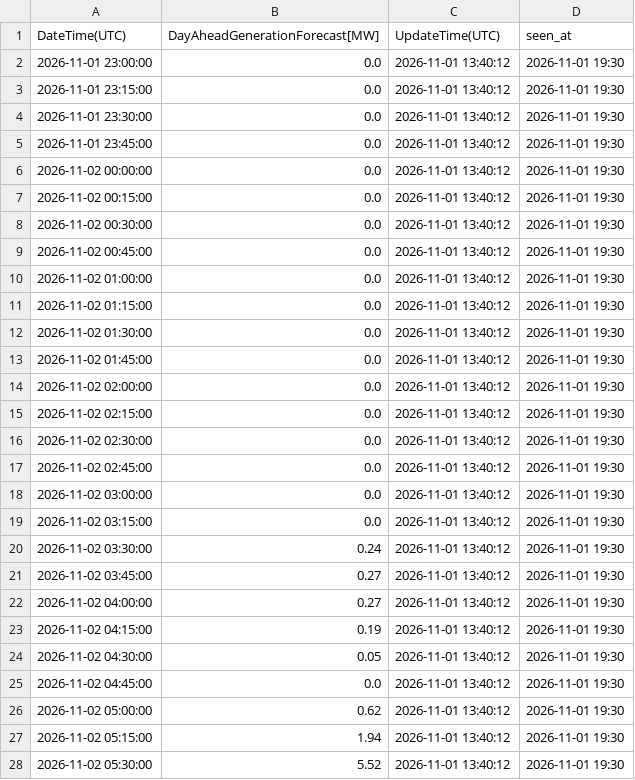
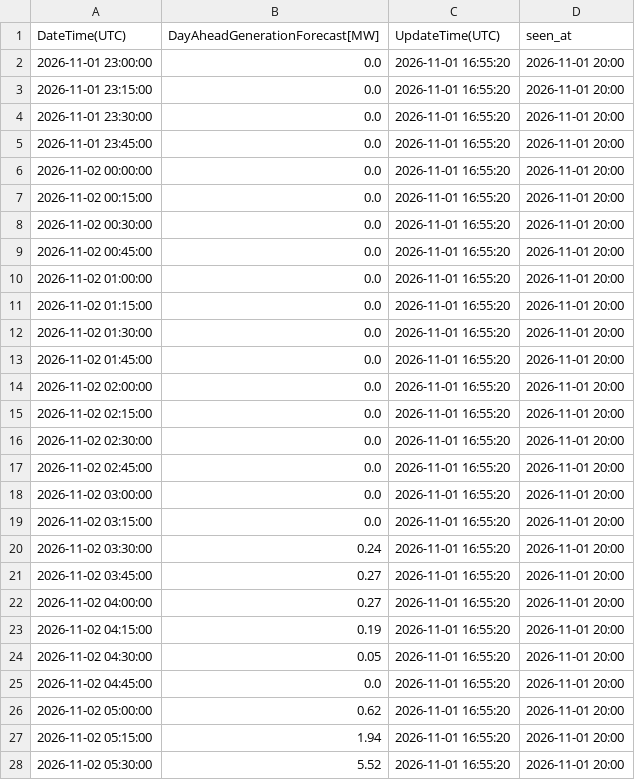
Before and after one commit to zlatkosmole-coder/hrsolar-watch, a CSV file: logs/hops_solar_values/2026-11-02_latest.csv, drawn as a sheet; only a part is shown; the diff covers the shown part only.

```diff
--- a/logs/hops_solar_values/2026-11-02_latest.csv
+++ b/logs/hops_solar_values/2026-11-02_latest.csv
@@ -1,28 +1,28 @@
 DateTime(UTC),DayAheadGenerationForecast[MW],UpdateTime(UTC),seen_at
-2026-11-01 23:00:00,0.0,2026-11-01 13:40:12,2026-11-01 19:30
-2026-11-01 23:15:00,0.0,2026-11-01 13:40:12,2026-11-01 19:30
-2026-11-01 23:30:00,0.0,2026-11-01 13:40:12,2026-11-01 19:30
-2026-11-01 23:45:00,0.0,2026-11-01 13:40:12,2026-11-01 19:30
-2026-11-02 00:00:00,0.0,2026-11-01 13:40:12,2026-11-01 19:30
-2026-11-02 00:15:00,0.0,2026-11-01 13:40:12,2026-11-01 19:30
-2026-11-02 00:30:00,0.0,2026-11-01 13:40:12,2026-11-01 19:30
-2026-11-02 00:45:00,0.0,2026-11-01 13:40:12,2026-11-01 19:30
-2026-11-02 01:00:00,0.0,2026-11-01 13:40:12,2026-11-01 19:30
-2026-11-02 01:15:00,0.0,2026-11-01 13:40:12,2026-11-01 19:30
-2026-11-02 01:30:00,0.0,2026-11-01 13:40:12,2026-11-01 19:30
-2026-11-02 01:45:00,0.0,2026-11-01 13:40:12,2026-11-01 19:30
-2026-11-02 02:00:00,0.0,2026-11-01 13:40:12,2026-11-01 19:30
-2026-11-02 02:15:00,0.0,2026-11-01 13:40:12,2026-11-01 19:30
-2026-11-02 02:30:00,0.0,2026-11-01 13:40:12,2026-11-01 19:30
-2026-11-02 02:45:00,0.0,2026-11-01 13:40:12,2026-11-01 19:30
-2026-11-02 03:00:00,0.0,2026-11-01 13:40:12,2026-11-01 19:30
-2026-11-02 03:15:00,0.0,2026-11-01 13:40:12,2026-11-01 19:30
-2026-11-02 03:30:00,0.24,2026-11-01 13:40:12,2026-11-01 19:30
-2026-11-02 03:45:00,0.27,2026-11-01 13:40:12,2026-11-01 19:30
-2026-11-02 04:00:00,0.27,2026-11-01 13:40:12,2026-11-01 19:30
-2026-11-02 04:15:00,0.19,2026-11-01 13:40:12,2026-11-01 19:30
-2026-11-02 04:30:00,0.05,2026-11-01 13:40:12,2026-11-01 19:30
-2026-11-02 04:45:00,0.0,2026-11-01 13:40:12,2026-11-01 19:30
-2026-11-02 05:00:00,0.62,2026-11-01 13:40:12,2026-11-01 19:30
-2026-11-02 05:15:00,1.94,2026-11-01 13:40:12,2026-11-01 19:30
-2026-11-02 05:30:00,5.52,2026-11-01 13:40:12,2026-11-01 19:30
+2026-11-01 23:00:00,0.0,2026-11-01 16:55:20,2026-11-01 20:00
+2026-11-01 23:15:00,0.0,2026-11-01 16:55:20,2026-11-01 20:00
+2026-11-01 23:30:00,0.0,2026-11-01 16:55:20,2026-11-01 20:00
+2026-11-01 23:45:00,0.0,2026-11-01 16:55:20,2026-11-01 20:00
+2026-11-02 00:00:00,0.0,2026-11-01 16:55:20,2026-11-01 20:00
+2026-11-02 00:15:00,0.0,2026-11-01 16:55:20,2026-11-01 20:00
+2026-11-02 00:30:00,0.0,2026-11-01 16:55:20,2026-11-01 20:00
+2026-11-02 00:45:00,0.0,2026-11-01 16:55:20,2026-11-01 20:00
+2026-11-02 01:00:00,0.0,2026-11-01 16:55:20,2026-11-01 20:00
+2026-11-02 01:15:00,0.0,2026-11-01 16:55:20,2026-11-01 20:00
+2026-11-02 01:30:00,0.0,2026-11-01 16:55:20,2026-11-01 20:00
+2026-11-02 01:45:00,0.0,2026-11-01 16:55:20,2026-11-01 20:00
+2026-11-02 02:00:00,0.0,2026-11-01 16:55:20,2026-11-01 20:00
+2026-11-02 02:15:00,0.0,2026-11-01 16:55:20,2026-11-01 20:00
+2026-11-02 02:30:00,0.0,2026-11-01 16:55:20,2026-11-01 20:00
+2026-11-02 02:45:00,0.0,2026-11-01 16:55:20,2026-11-01 20:00
+2026-11-02 03:00:00,0.0,2026-11-01 16:55:20,2026-11-01 20:00
+2026-11-02 03:15:00,0.0,2026-11-01 16:55:20,2026-11-01 20:00
+2026-11-02 03:30:00,0.24,2026-11-01 16:55:20,2026-11-01 20:00
+2026-11-02 03:45:00,0.27,2026-11-01 16:55:20,2026-11-01 20:00
+2026-11-02 04:00:00,0.27,2026-11-01 16:55:20,2026-11-01 20:00
+2026-11-02 04:15:00,0.19,2026-11-01 16:55:20,2026-11-01 20:00
+2026-11-02 04:30:00,0.05,2026-11-01 16:55:20,2026-11-01 20:00
+2026-11-02 04:45:00,0.0,2026-11-01 16:55:20,2026-11-01 20:00
+2026-11-02 05:00:00,0.62,2026-11-01 16:55:20,2026-11-01 20:00
+2026-11-02 05:15:00,1.94,2026-11-01 16:55:20,2026-11-01 20:00
+2026-11-02 05:30:00,5.52,2026-11-01 16:55:20,2026-11-01 20:00
```
Also changed, not shown: 138 edited cells elsewhere in this file, 2 other files.
